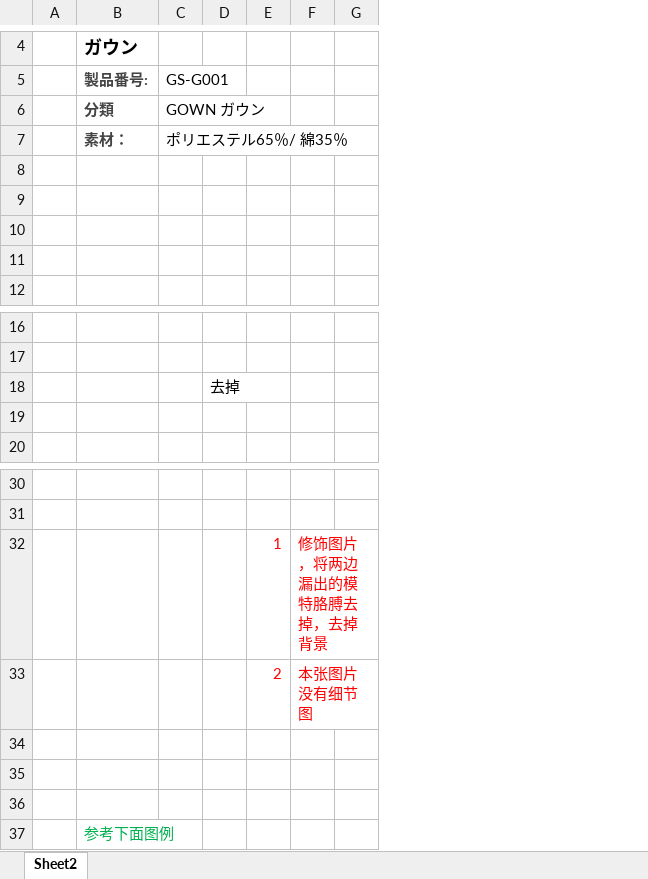
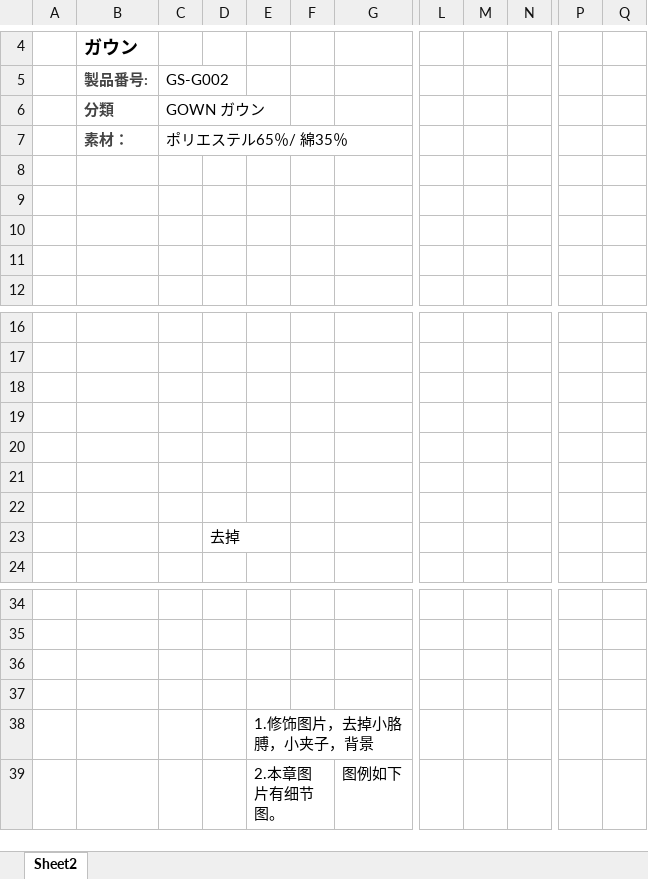
Before and after one commit to jasonxuDrop/venus-trading-website-2024, an Excel workbook: src/assets/images/detailImg/linen/hotel/gown/GS-G001/GS-G001说明.xlsx, sheet Sheet2, drawn as a sheet; only a part is shown, gaps mark what is left out; values as stored, in another font and other column widths than the file's, no borders; charts and pictures not drawn; removed rows and columns are numbered as before the commit, all else as after; rows hold the shown columns only; the diff names each change by its address in the sheet, - before the commit and + after, or states it on an @@ line.

```diff
--- a/src/assets/images/detailImg/linen/hotel/gown/GS-G001/GS-G001说明.xlsx (sheet Sheet2)
+++ b/src/assets/images/detailImg/linen/hotel/gown/GS-G001/GS-G001说明.xlsx (sheet Sheet2)
-column E, rows 32-33: 1 | 2
-column F, rows 32-33: 修饰图片，将两边漏出的模特胳膊去掉，去掉背景 | 本张图片没有细节图
+column E, rows 38-39: 1.修饰图片，去掉小胳膊，小夹子，背景 | 2.本章图片有细节图。
+column G, row 39: 图例如下
+column L, empty
+column M, empty
+column N, empty
+column P, empty
+column Q, empty
-C5: GS-G001
+C5: GS-G002
+row 18: (empty)
+row 19: (empty)
+row 20: (empty)
+row 21: (empty)
@@ row 19 moved to row 22: 去掉 @@
-row 36:  |  |  |  | 1 | 修饰图片，将两边漏出的模特胳膊去掉，去掉背景
+row 36: (empty)
-row 37:  |  |  |  | 2 | 本张图片没有细节图
+row 37: (empty)
-row 39: (empty)
+row 39:  |  |  |  | 2.本章图片有细节图。 |  | 图例如下
-row 36: (empty)
-row 37:  | 参考下面图例
```
Also changed, not shown: charts or pictures, 14 other files.
